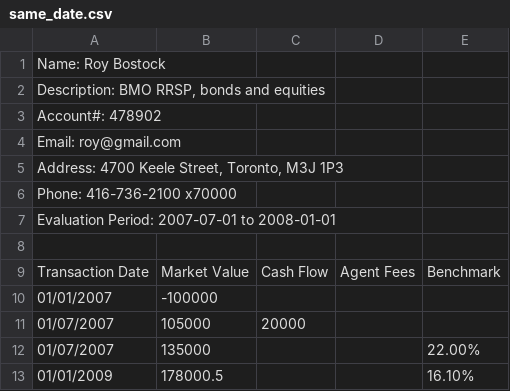
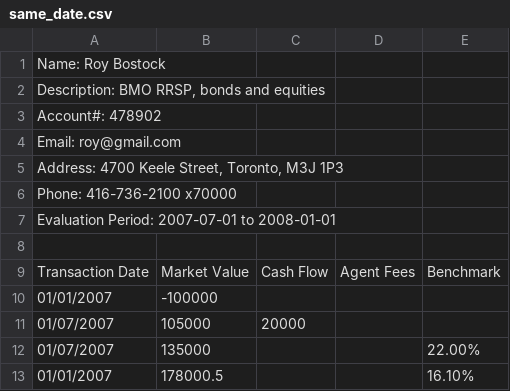
Before and after one commit to rhduke/GalaxyCoders, a CSV file: Project/rio/rio/rio/csv-inputs/test-validity/same_date.csv, drawn as a sheet.

```diff
--- a/Project/rio/rio/rio/csv-inputs/test-validity/same_date.csv
+++ b/Project/rio/rio/rio/csv-inputs/test-validity/same_date.csv
@@ -12,2 +12,2 @@ Transaction Date,Market Value,Cash Flow,Agent Fees,Benchmark
 01/07/2007,135000,,,22.00%
-01/01/2009,178000.5,,,16.10%
+01/01/2007,178000.5,,,16.10%
```
Also changed, not shown: 1 other file.
